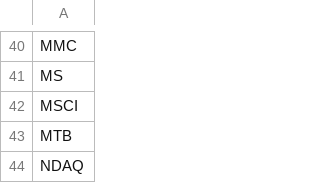
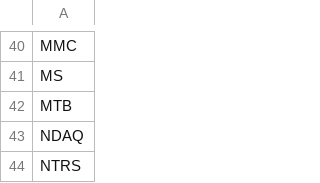
Before and after one commit to jparrax/DataExtractingInvestingStocks, a CSV file: FinancialStocks.csv, drawn as a sheet; only a part is shown, gaps mark what is left out; the shorter side is filled out with more unchanged rows.

```diff
--- a/FinancialStocks.csv
+++ b/FinancialStocks.csv
@@ -41,3 +41,2 @@ MMC
 MS
-MSCI
 MTB
```
Also changed, not shown: HealthStocks.csv, ITStocks.csv, 8 other files.
